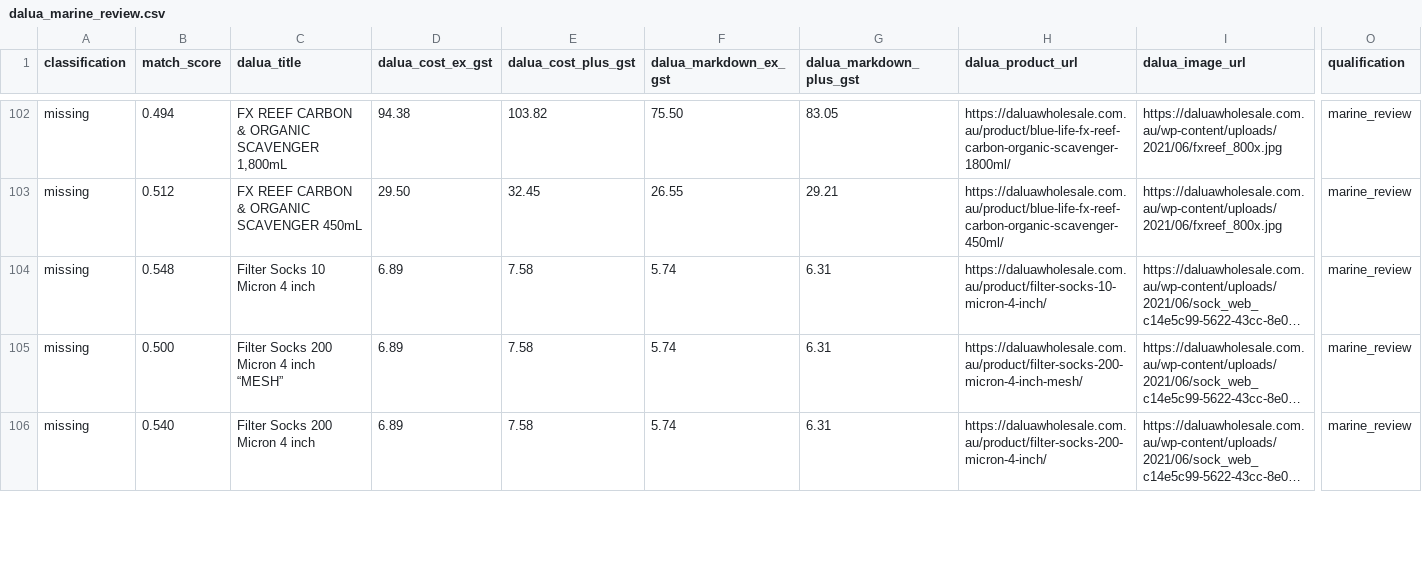
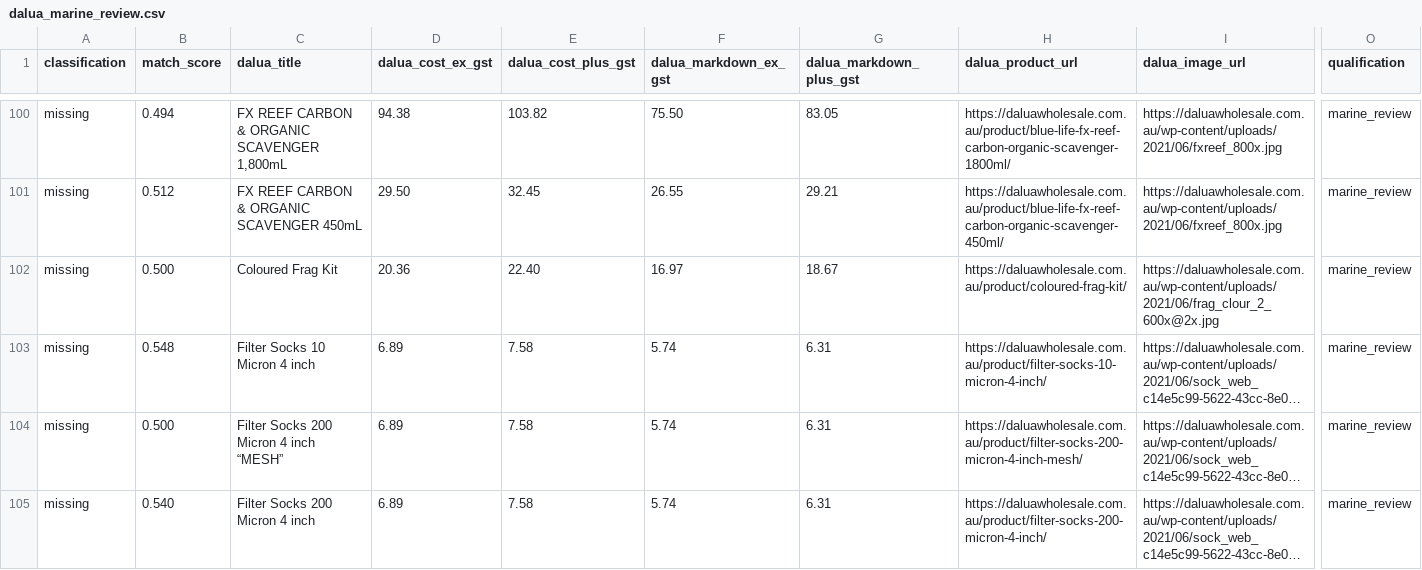
Before and after one commit to Davo01921/Shopify, a CSV file: dalua_scraper/output/dalua_marine_review.csv, drawn as a sheet; only a part is shown, gaps mark what is left out; long unchanged cells end in …; rows hold the shown columns only; the diff covers the shown part only; the diff names each change by its address in the sheet, - before the commit and + after, or states it on an @@ line.

```diff
--- a/dalua_scraper/output/dalua_marine_review.csv
+++ b/dalua_scraper/output/dalua_marine_review.csv
+row 102: missing | 0.500 | Coloured Frag Kit | 20.36 | 22.40 | 16.97 | 18.67 | https://daluawholesale.com.au/product/coloured-frag-kit/ | https://daluawholesale.com.au/wp-content/uploads/2021/06/frag_clour_2_600x@2x.jpg | marine_review
```
Also changed, not shown: 2 added rows and 5 removed rows elsewhere in this file, dalua_scraper/output/dalua_catalog.csv, dalua_scraper/output/dalua_manual_review.csv, 8 other files.
